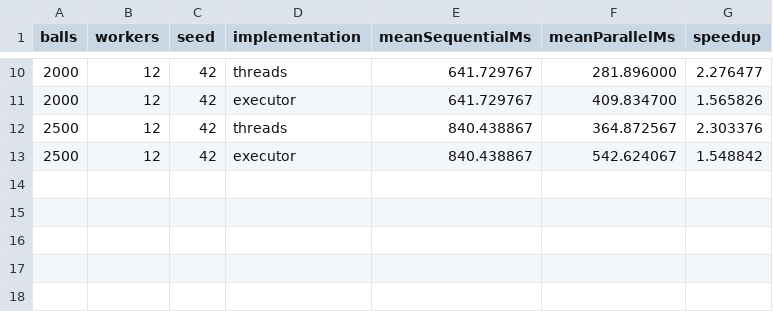
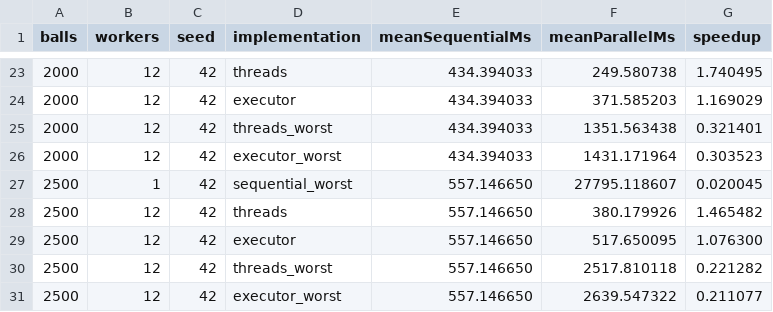
Before and after one commit to pcd-26/PCD-26, a CSV file: assignment-1/benchmarks/results/speedup-results.csv, drawn as a sheet; only a part is shown, gaps mark what is left out; the diff covers the shown part only.

```diff
--- a/assignment-1/benchmarks/results/speedup-results.csv
+++ b/assignment-1/benchmarks/results/speedup-results.csv
@@ -10,4 +23,9 @@ balls,workers,seed,implementation,meanSequentialMs,meanParallelMs,speedup
-2000,12,42,threads,641.729767,281.896000,2.276477
-2000,12,42,executor,641.729767,409.834700,1.565826
-2500,12,42,threads,840.438867,364.872567,2.303376
-2500,12,42,executor,840.438867,542.624067,1.548842
+2000,12,42,threads,434.394033,249.580738,1.740495
+2000,12,42,executor,434.394033,371.585203,1.169029
+2000,12,42,threads_worst,434.394033,1351.563438,0.321401
+2000,12,42,executor_worst,434.394033,1431.171964,0.303523
+2500,1,42,sequential_worst,557.146650,27795.118607,0.020045
+2500,12,42,threads,557.146650,380.179926,1.465482
+2500,12,42,executor,557.146650,517.650095,1.076300
+2500,12,42,threads_worst,557.146650,2517.810118,0.221282
+2500,12,42,executor_worst,557.146650,2639.547322,0.211077
```
Also changed, not shown: 13 added rows and 24 edited cells elsewhere in this file, assignment-1/benchmarks/results/aggregated-results.csv, assignment-1/benchmarks/results/aggregated-scalability-results.csv, 24 other files.
